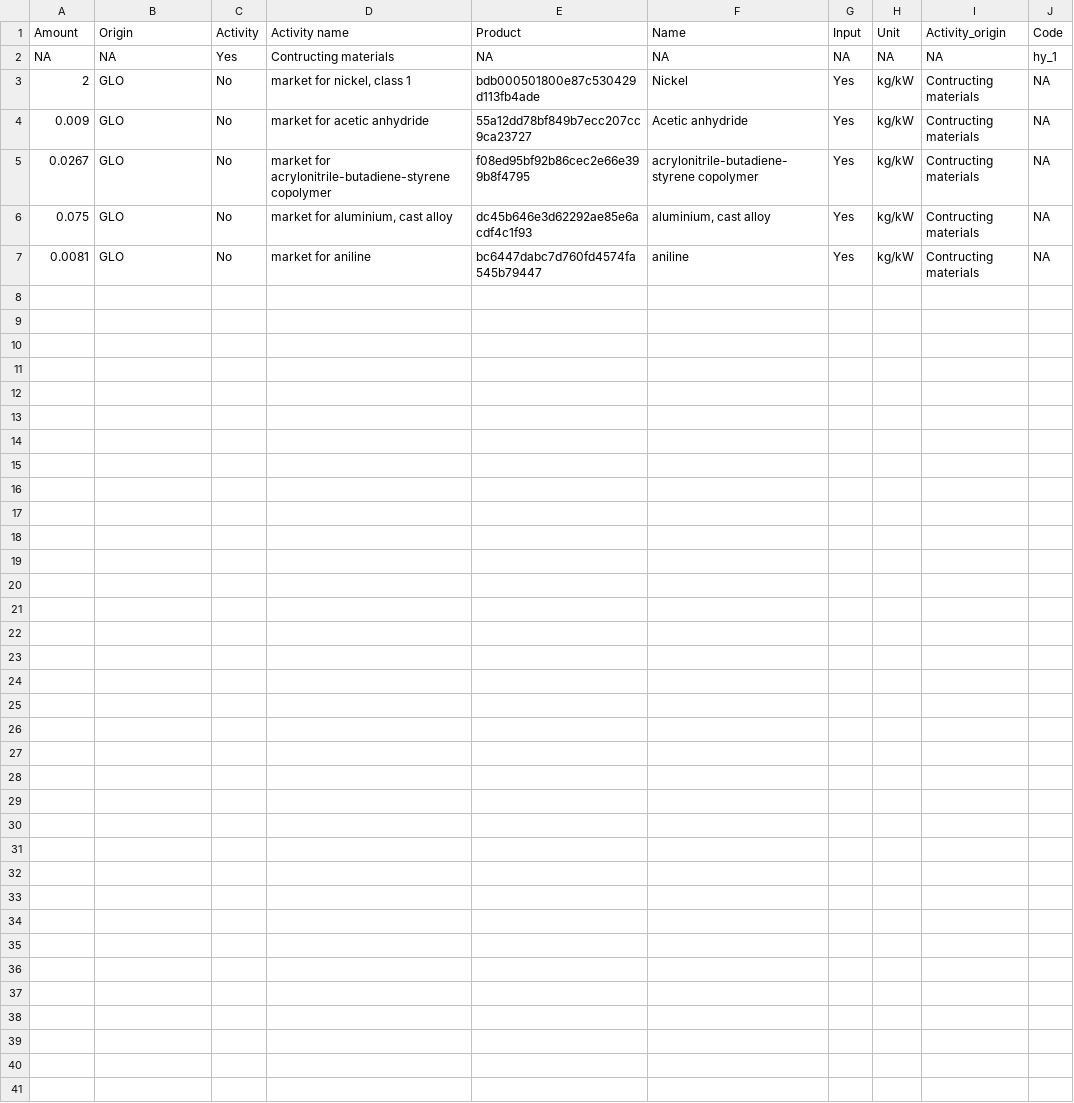
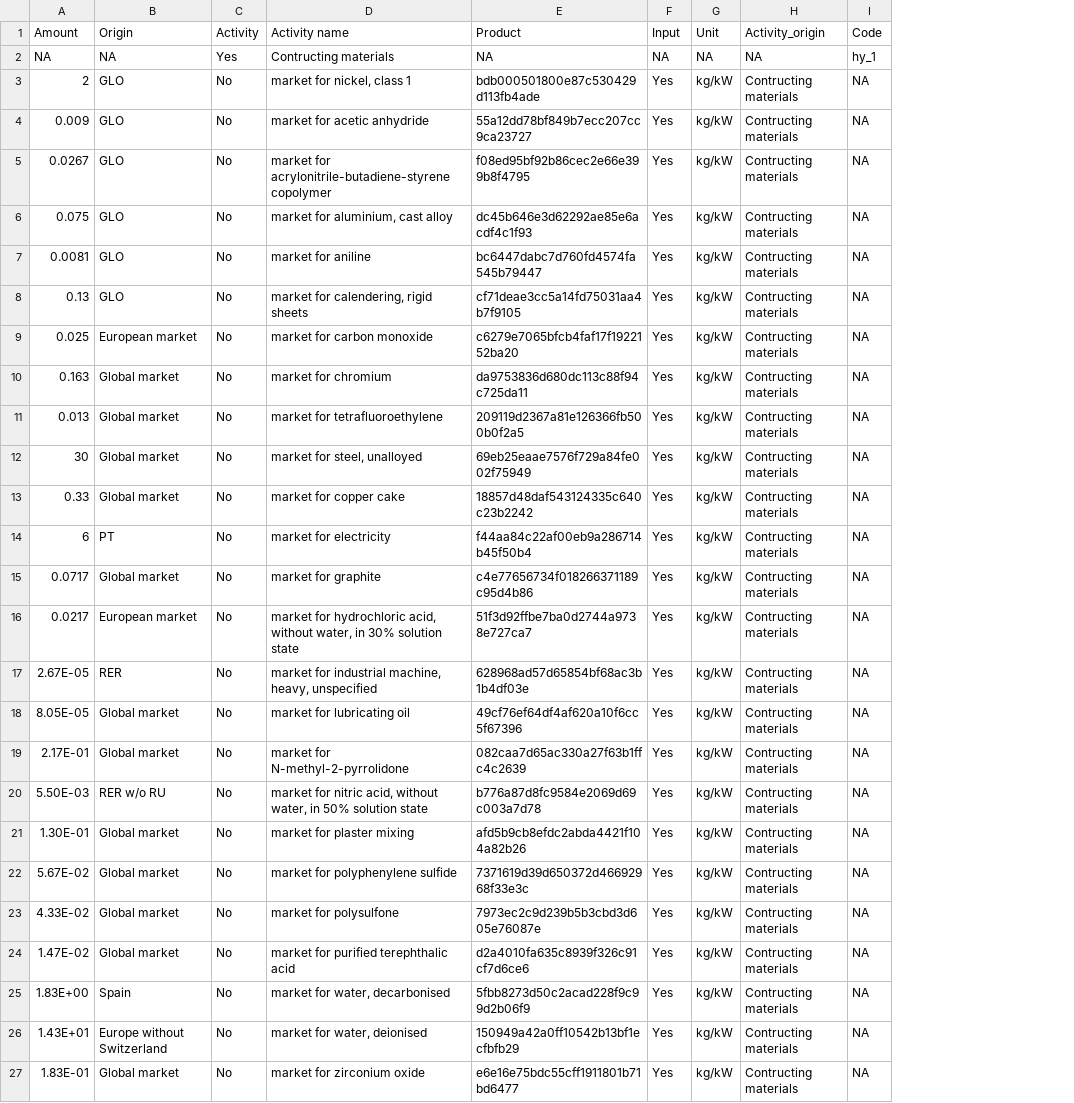
Before and after one commit to ENVIRO-Module/CalliopeMix_Updater, a CSV file: data.csv, drawn as a sheet; removed rows and columns are numbered as before the commit, all else as after; the diff names each change by its address in the sheet, - before the commit and + after, or states it on an @@ line.

```diff
--- a/data.csv
+++ b/data.csv
-column F (Name), rows 2-7: NA | Nickel | Acetic anhydride | acrylonitrile-butadiene-styrene copolymer | aluminium, cast alloy | aniline
+row 8: 0.13 | GLO | No | market for calendering, rigid sheets | cf71deae3cc5a14fd75031aa4b7f9105 | Yes | kg/kW | Contructing materials | NA
+row 9: 0.025 | European market | No | market for carbon monoxide | c6279e7065bfcb4faf17f1922152ba20 | Yes | kg/kW | Contructing materials | NA
+row 10: 0.163 | Global market | No | market for chromium | da9753836d680dc113c88f94c725da11 | Yes | kg/kW | Contructing materials | NA
+row 11: 0.013 | Global market | No | market for tetrafluoroethylene | 209119d2367a81e126366fb500b0f2a5 | Yes | kg/kW | Contructing materials | NA
+row 12: 30 | Global market | No | market for steel, unalloyed | 69eb25eaae7576f729a84fe002f75949 | Yes | kg/kW | Contructing materials | NA
+row 13: 0.33 | Global market | No | market for copper cake | 18857d48daf543124335c640c23b2242 | Yes | kg/kW | Contructing materials | NA
+row 14: 6 | PT | No | market for electricity | f44aa84c22af00eb9a286714b45f50b4 | Yes | kg/kW | Contructing materials | NA
+row 15: 0.0717 | Global market | No | market for graphite | c4e77656734f018266371189c95d4b86 | Yes | kg/kW | Contructing materials | NA
+row 16: 0.0217 | European market | No | market for hydrochloric acid, without water, in 30% solution state | 51f3d92ffbe7ba0d2744a9738e727ca7 | Yes | kg/kW | Contructing materials | NA
+row 17: 2.67E-05 | RER | No | market for industrial machine, heavy, unspecified | 628968ad57d65854bf68ac3b1b4df03e | Yes | kg/kW | Contructing materials | NA
+row 18: 8.05E-05 | Global market | No | market for lubricating oil | 49cf76ef64df4af620a10f6cc5f67396 | Yes | kg/kW | Contructing materials | NA
+row 19: 2.17E-01 | Global market | No | market for N-methyl-2-pyrrolidone | 082caa7d65ac330a27f63b1ffc4c2639 | Yes | kg/kW | Contructing materials | NA
+row 20: 5.50E-03 | RER w/o RU | No | market for nitric acid, without water, in 50% solution state | b776a87d8fc9584e2069d69c003a7d78 | Yes | kg/kW | Contructing materials | NA
+row 21: 1.30E-01 | Global market | No | market for plaster mixing | afd5b9cb8efdc2abda4421f104a82b26 | Yes | kg/kW | Contructing materials | NA
+row 22: 5.67E-02 | Global market | No | market for polyphenylene sulfide | 7371619d39d650372d46692968f33e3c | Yes | kg/kW | Contructing materials | NA
+row 23: 4.33E-02 | Global market | No | market for polysulfone | 7973ec2c9d239b5b3cbd3d605e76087e | Yes | kg/kW | Contructing materials | NA
+row 24: 1.47E-02 | Global market | No | market for purified terephthalic acid | d2a4010fa635c8939f326c91cf7d6ce6 | Yes | kg/kW | Contructing materials | NA
+row 25: 1.83E+00 | Spain | No | market for water, decarbonised | 5fbb8273d50c2acad228f9c99d2b06f9 | Yes | kg/kW | Contructing materials | NA
+row 26: 1.43E+01 | Europe without Switzerland | No | market for water, deionised | 150949a42a0ff10542b13bf1ecfbfb29 | Yes | kg/kW | Contructing materials | NA
+row 27: 1.83E-01 | Global market | No | market for zirconium oxide | e6e16e75bdc55cff1911801b71bd6477 | Yes | kg/kW | Contructing materials | NA
```
Also changed, not shown: 2 other files.
